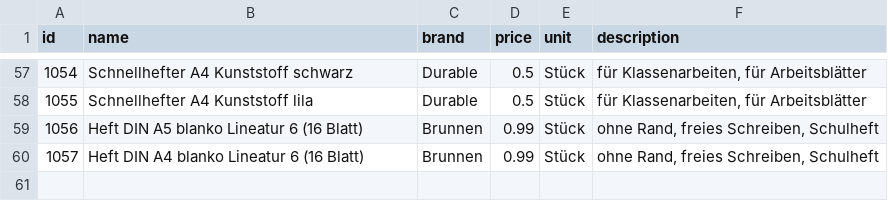
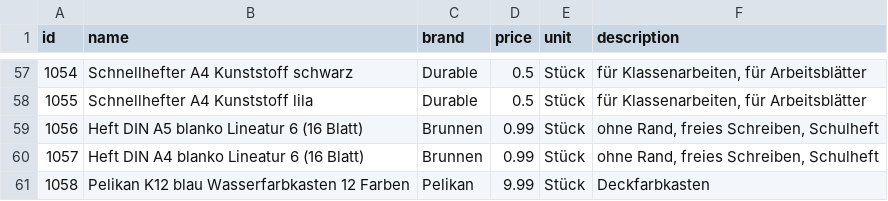
Before and after one commit to magrimuc/project-ds-end-to-end-v2, a CSV file: data/products.csv, drawn as a sheet; only a part is shown, gaps mark what is left out; the diff names each change by its address in the sheet, - before the commit and + after, or states it on an @@ line.

Commit message:
Add new product: Pelikan K12 blau Wasserfarbkasten

```diff
--- a/data/products.csv
+++ b/data/products.csv
+row 61: 1058 | Pelikan K12 blau Wasserfarbkasten 12 Farben | Pelikan | 9.99 | Stück | Deckfarbkasten
```
